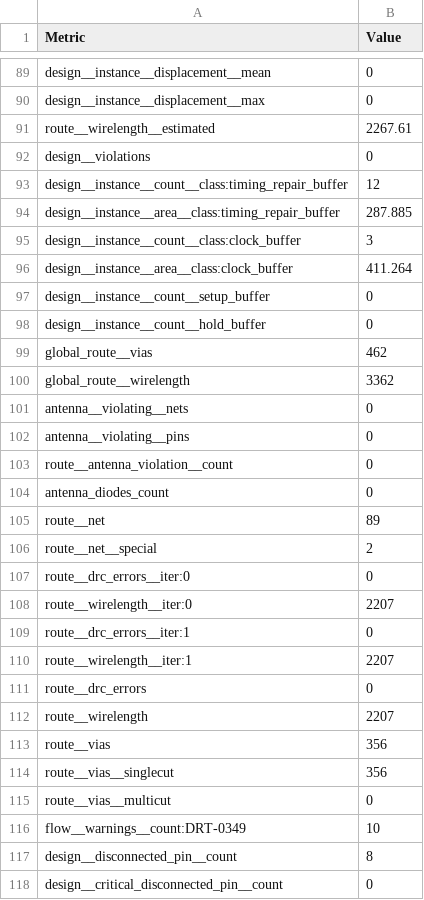
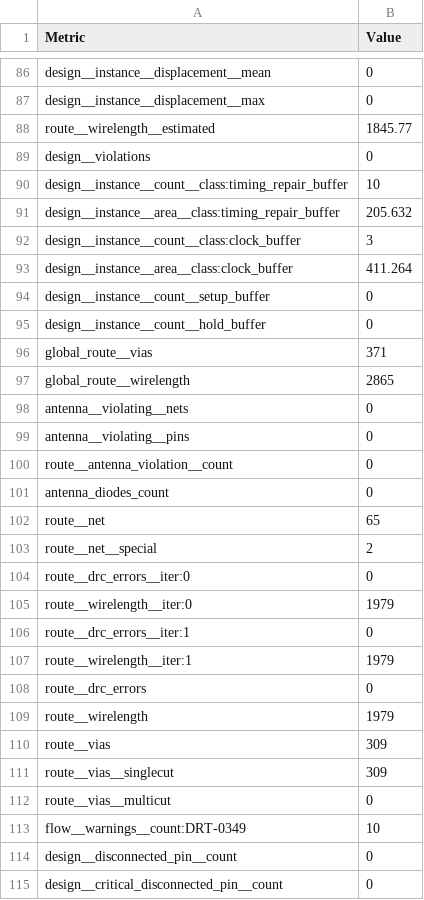
Before and after one commit to iic-jku/ihp-sg13g2-ams-chip-template, a CSV file: macros/counter/flow/final_hv/metrics.csv, drawn as a sheet; only a part is shown, gaps mark what is left out; the diff covers the shown part only.

```diff
--- a/macros/counter/flow/final_hv/metrics.csv
+++ b/macros/counter/flow/final_hv/metrics.csv
@@ -90,6 +87,6 @@ design__instance__displacement__mean,0
 design__instance__displacement__max,0
-route__wirelength__estimated,2267.61
+route__wirelength__estimated,1845.77
 design__violations,0
-design__instance__count__class:timing_repair_buffer,12
-design__instance__area__class:timing_repair_buffer,287.885
+design__instance__count__class:timing_repair_buffer,10
+design__instance__area__class:timing_repair_buffer,205.632
 design__instance__count__class:clock_buffer,3
@@ -98,4 +95,4 @@ design__instance__count__setup_buffer,0
 design__instance__count__hold_buffer,0
-global_route__vias,462
-global_route__wirelength,3362
+global_route__vias,371
+global_route__wirelength,2865
 antenna__violating__nets,0
@@ -104,15 +101,15 @@ route__antenna_violation__count,0
 antenna_diodes_count,0
-route__net,89
+route__net,65
 route__net__special,2
 route__drc_errors__iter:0,0
-route__wirelength__iter:0,2207
+route__wirelength__iter:0,1979
 route__drc_errors__iter:1,0
-route__wirelength__iter:1,2207
+route__wirelength__iter:1,1979
 route__drc_errors,0
-route__wirelength,2207
-route__vias,356
-route__vias__singlecut,356
+route__wirelength,1979
+route__vias,309
+route__vias__singlecut,309
 route__vias__multicut,0
 flow__warnings__count:DRT-0349,10
-design__disconnected_pin__count,8
+design__disconnected_pin__count,0
 design__critical_disconnected_pin__count,0
```
Also changed, not shown: 3 removed rows and 39 edited cells elsewhere in this file, 16 other files.
